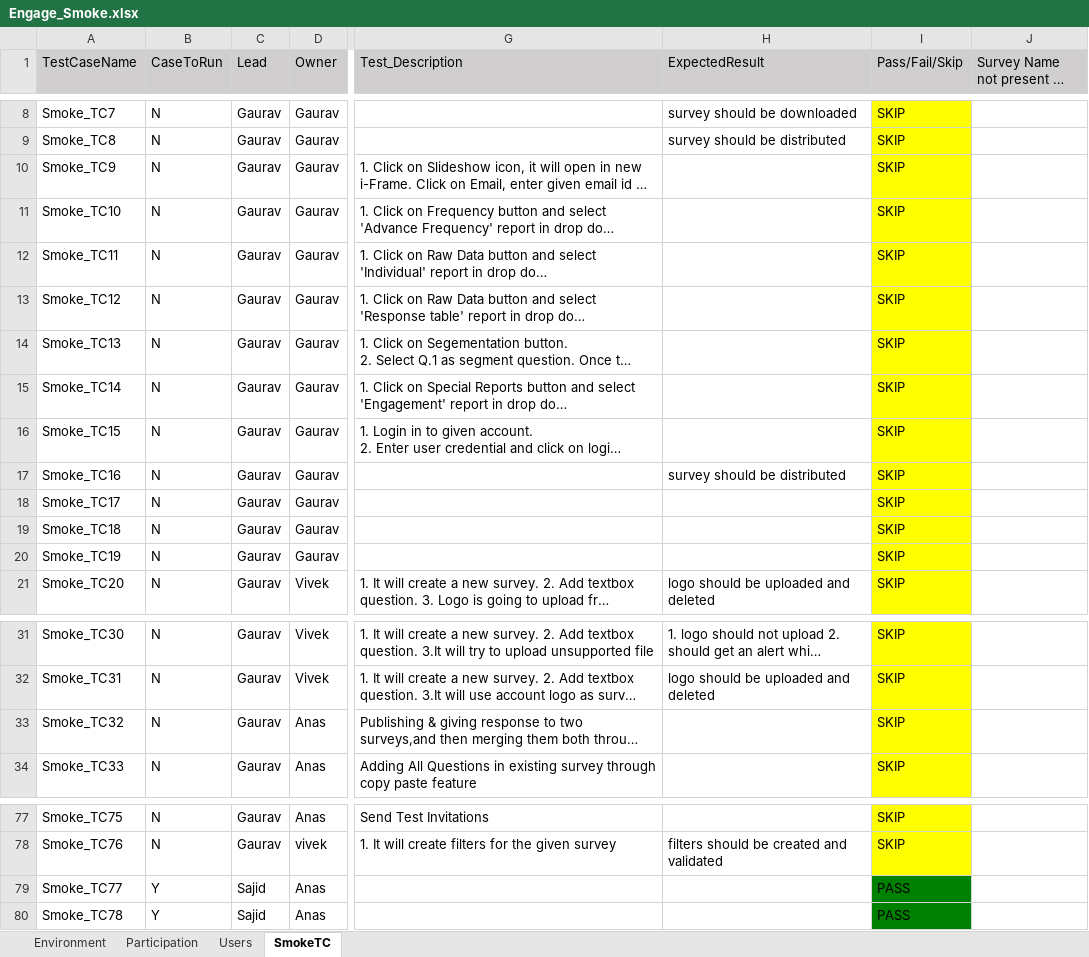
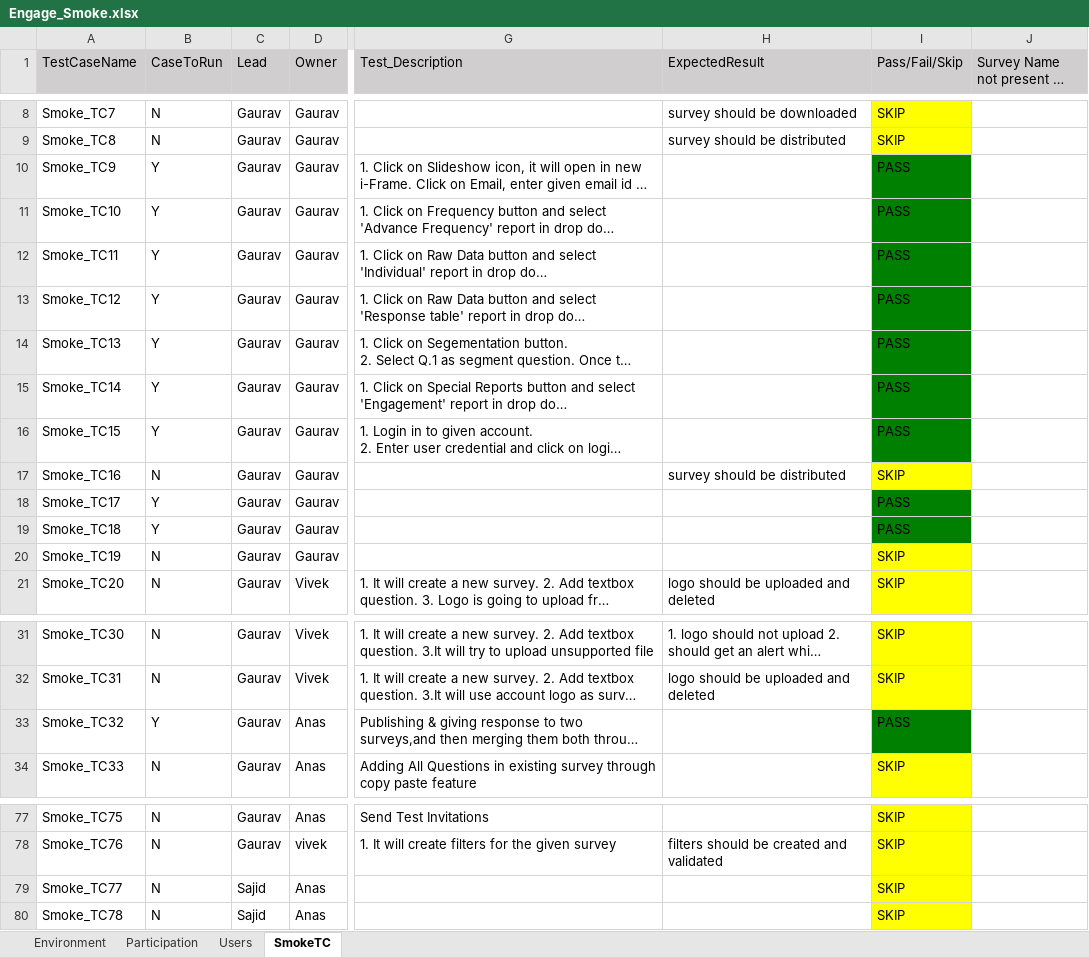
Before and after one commit to numankureshi/AuroraV2, an Excel workbook: Engage/Engage-Smoke/src/main/resources/excelfiles/Engage_Smoke.xlsx, sheet SmokeTC, drawn as a sheet; only a part is shown, gaps mark what is left out; long unchanged cells end in …; values as stored, in another font and other column widths than the file's, no borders; the diff names each change by its address in the sheet, - before the commit and + after, or states it on an @@ line.

Commit message:
Updated changes for Darr Report

```diff
--- a/Engage/Engage-Smoke/src/main/resources/excelfiles/Engage_Smoke.xlsx (sheet SmokeTC)
+++ b/Engage/Engage-Smoke/src/main/resources/excelfiles/Engage_Smoke.xlsx (sheet SmokeTC)
-B10:B16 (CaseToRun): N
+B10:B16 (CaseToRun): Y
-I10:I16 (Pass/Fail/Skip): SKIP
+I10:I16 (Pass/Fail/Skip): PASS
-I10:I16 fill: #FFFF00
+I10:I16 fill: #008000
-B18:B19 (CaseToRun): N
+B18:B19 (CaseToRun): Y
-I18:I19 (Pass/Fail/Skip): SKIP
+I18:I19 (Pass/Fail/Skip): PASS
-I18:I19 fill: #FFFF00
+I18:I19 fill: #008000
-B33 (CaseToRun): N
+B33 (CaseToRun): Y
-I33 (Pass/Fail/Skip): SKIP
+I33 (Pass/Fail/Skip): PASS
-I33 fill: #FFFF00
+I33 fill: #008000
-B79:B80 (CaseToRun): Y
+B79:B80 (CaseToRun): N
-I79:I80 (Pass/Fail/Skip): PASS
+I79:I80 (Pass/Fail/Skip): SKIP
-I79:I80 fill: #008000
+I79:I80 fill: #FFFF00
```
Also changed, not shown: Engage/Research-Smoke/src/main/resources/excelfiles/Research_Smoke.xlsx, Engage/Sogo-Smoke/src/main/resources/excelfiles/Sogo_Smoke.xlsx.
